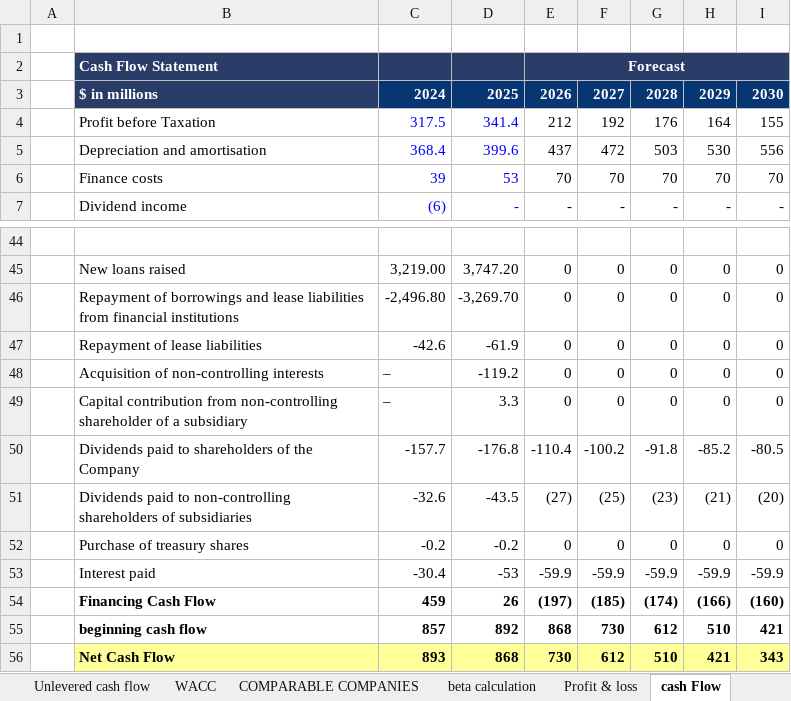
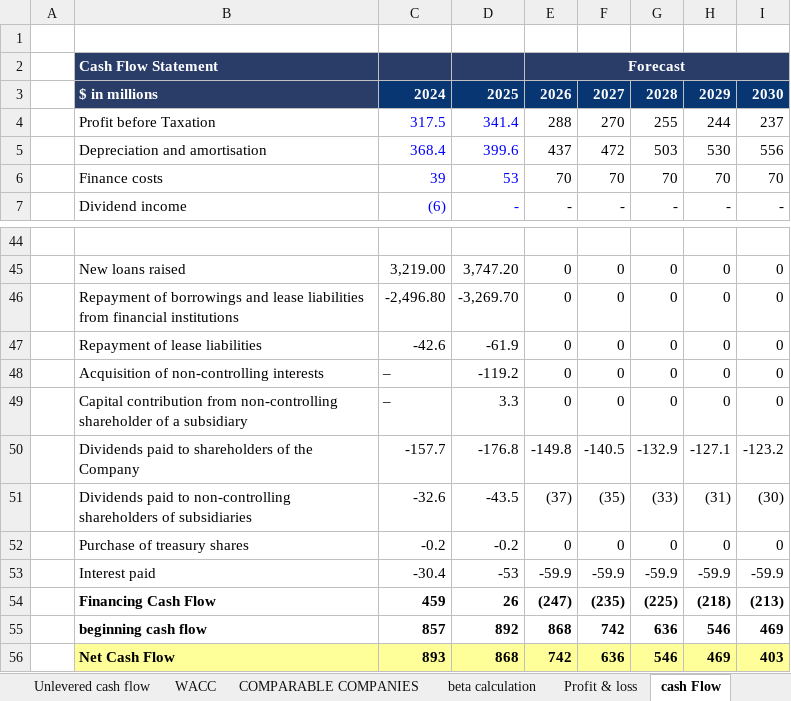
Before and after one commit to thejedi022-oss/ComfortDelGro-Equity-Valuation, an Excel workbook: ComfortDelGro-Equity-Valuation.xlsx, sheet cash Flow, drawn as a sheet; only a part is shown, gaps mark what is left out; values as stored, in another font and other column widths than the file's, no borders; the diff covers the shown part only; the diff names each change by its address in the sheet, - before the commit and + after, or states it on an @@ line.

```diff
--- a/ComfortDelGro-Equity-Valuation.xlsx (sheet cash Flow)
+++ b/ComfortDelGro-Equity-Valuation.xlsx (sheet cash Flow)
-E4: 212
+E4: 288
-F4: 192
+F4: 270
-G4: 176
+G4: 255
-H4: 164
+H4: 244
-I4: 155
+I4: 237
-E50: -110.4
+E50: -149.8
-F50: -100.2
+F50: -140.5
-G50: -91.8
+G50: -132.9
-H50: -85.2
+H50: -127.1
-I50: -80.5
+I50: -123.2
-E51: (27)
+E51: (37)
-F51: (25)
+F51: (35)
-G51: (23)
+G51: (33)
-H51: (21)
+H51: (31)
-I51: (20)
+I51: (30)
-E54: (197)
+E54: (247)
-F54: (185)
+F54: (235)
-G54: (174)
+G54: (225)
-H54: (166)
+H54: (218)
-I54: (160)
+I54: (213)
-F55: 730
+F55: 742
-G55: 612
+G55: 636
-H55: 510
+H55: 546
-I55: 421
+I55: 469
-E56: 730
+E56: 742
-F56: 612
+F56: 636
-G56: 510
+G56: 546
-H56: 421
+H56: 469
-I56: 343
+I56: 403
```
Also changed, not shown: 10 edited cells elsewhere in this sheet, sheet Profit & loss, sheet Unlevered cash flow, sheet balance sheet, sheet retained earnings schedule, sheet non-controlling interests, formulas that keep their value.
